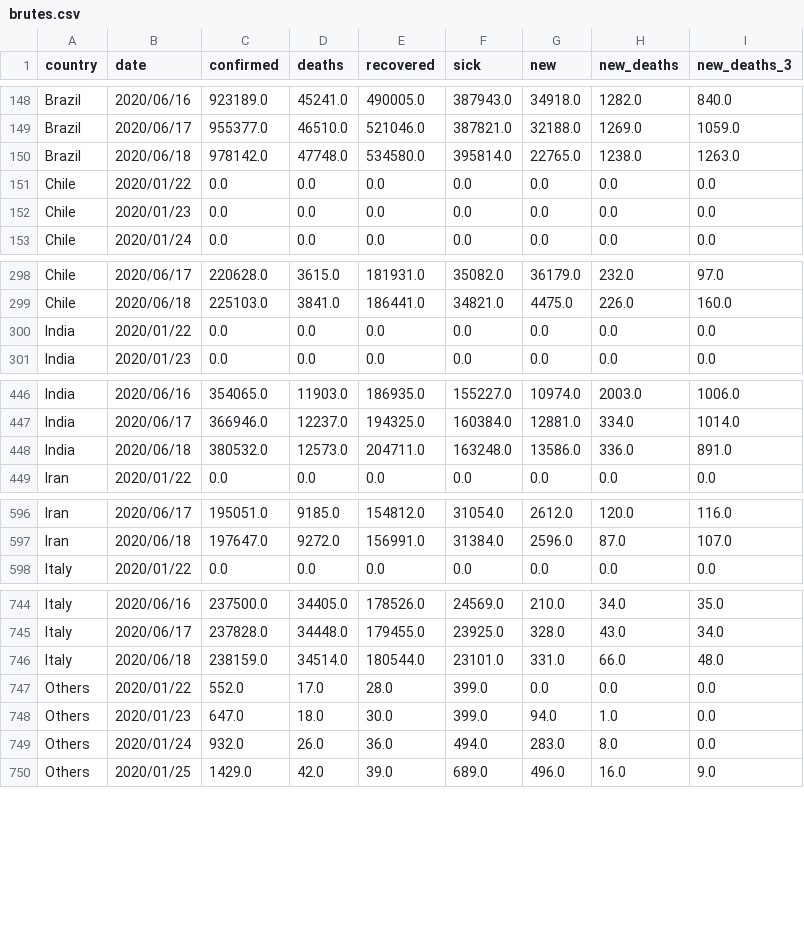
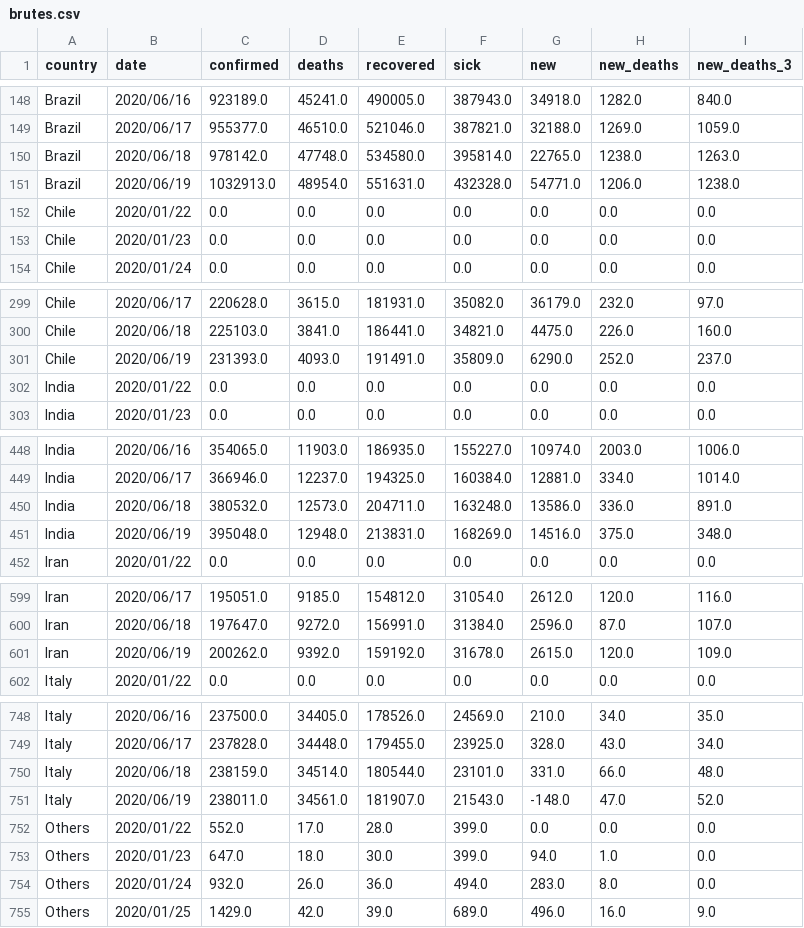
Before and after one commit to Cohhort/Covid19, a CSV file: public/data/brutes.csv, drawn as a sheet; only a part is shown, gaps mark what is left out; the diff covers the shown part only; the diff names each change by its address in the sheet, - before the commit and + after, or states it on an @@ line.

```diff
--- a/public/data/brutes.csv
+++ b/public/data/brutes.csv
+row 151: Brazil | 2020/06/19 | 1032913.0 | 48954.0 | 551631.0 | 432328.0 | 54771.0 | 1206.0 | 1238.0
+row 301: Chile | 2020/06/19 | 231393.0 | 4093.0 | 191491.0 | 35809.0 | 6290.0 | 252.0 | 237.0
+row 451: India | 2020/06/19 | 395048.0 | 12948.0 | 213831.0 | 168269.0 | 14516.0 | 375.0 | 348.0
+row 601: Iran | 2020/06/19 | 200262.0 | 9392.0 | 159192.0 | 31678.0 | 2615.0 | 120.0 | 109.0
+row 751: Italy | 2020/06/19 | 238011.0 | 34561.0 | 181907.0 | 21543.0 | -148.0 | 47.0 | 52.0
```
Also changed, not shown: 6 added rows elsewhere in this file, public/data/mains_enrichis.csv, 2 other files.
